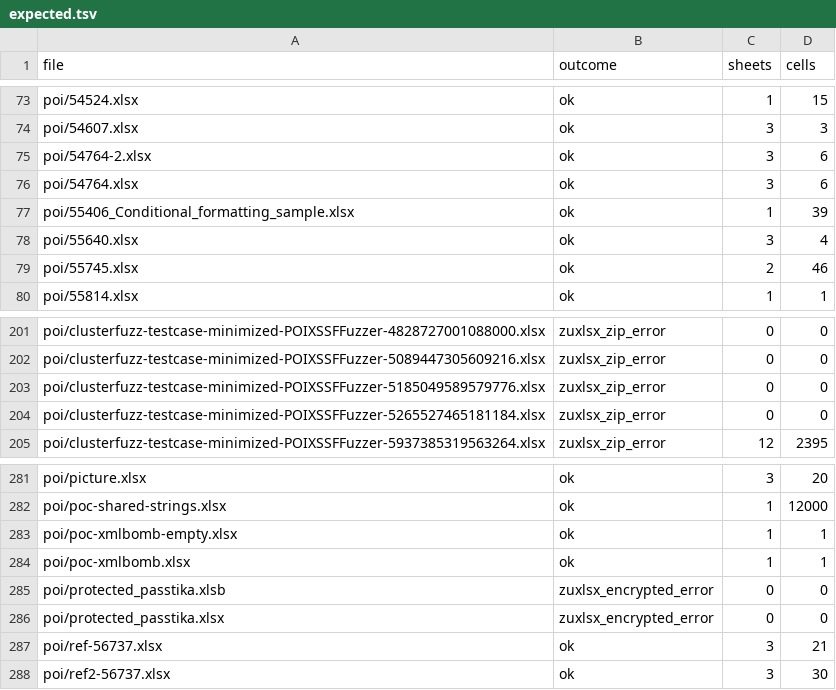
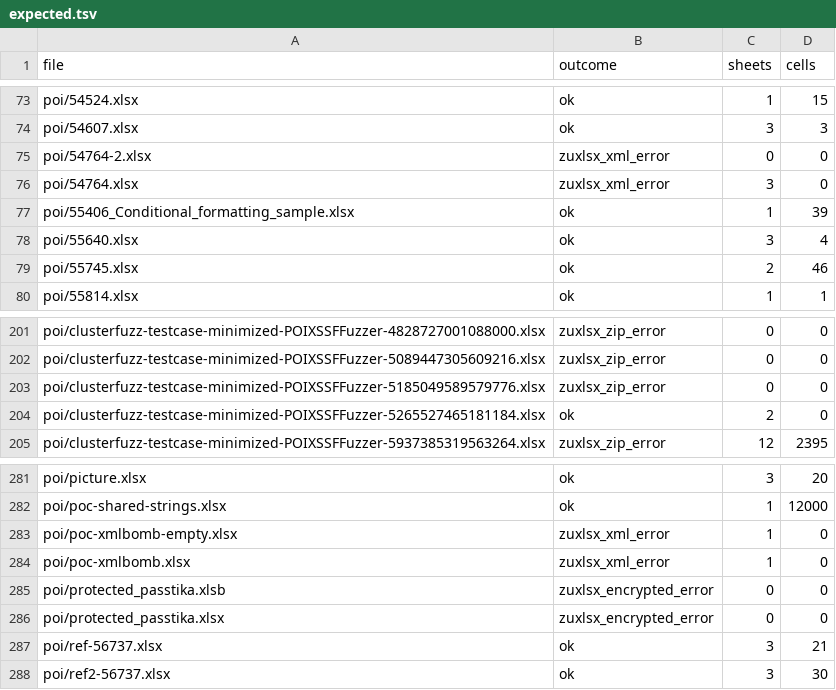
Before and after one commit to pedrobtz/zuxlsx, a TSV file: tools/corpus/expected.tsv, drawn as a sheet; only a part is shown, gaps mark what is left out.

```diff
--- a/tools/corpus/expected.tsv
+++ b/tools/corpus/expected.tsv
@@ -74,4 +74,4 @@ poi/54524.xlsx	ok	1	15
 poi/54607.xlsx	ok	3	3
-poi/54764-2.xlsx	ok	3	6
-poi/54764.xlsx	ok	3	6
+poi/54764-2.xlsx	zuxlsx_xml_error	0	0
+poi/54764.xlsx	zuxlsx_xml_error	3	0
 poi/55406_Conditional_formatting_sample.xlsx	ok	1	39
@@ -203,3 +203,3 @@ poi/clusterfuzz-testcase-minimized-POIXSSFFuzzer-5089447305609216.xlsx	zuxlsx_zi
 poi/clusterfuzz-testcase-minimized-POIXSSFFuzzer-5185049589579776.xlsx	zuxlsx_zip_error	0	0
-poi/clusterfuzz-testcase-minimized-POIXSSFFuzzer-5265527465181184.xlsx	zuxlsx_zip_error	0	0
+poi/clusterfuzz-testcase-minimized-POIXSSFFuzzer-5265527465181184.xlsx	ok	2	0
 poi/clusterfuzz-testcase-minimized-POIXSSFFuzzer-5937385319563264.xlsx	zuxlsx_zip_error	12	2395
@@ -282,4 +282,4 @@ poi/picture.xlsx	ok	3	20
 poi/poc-shared-strings.xlsx	ok	1	12000
-poi/poc-xmlbomb-empty.xlsx	ok	1	1
-poi/poc-xmlbomb.xlsx	ok	1	1
+poi/poc-xmlbomb-empty.xlsx	zuxlsx_xml_error	1	0
+poi/poc-xmlbomb.xlsx	zuxlsx_xml_error	1	0
 poi/protected_passtika.xlsb	zuxlsx_encrypted_error	0	0
```
Also changed, not shown: 11 other files.
